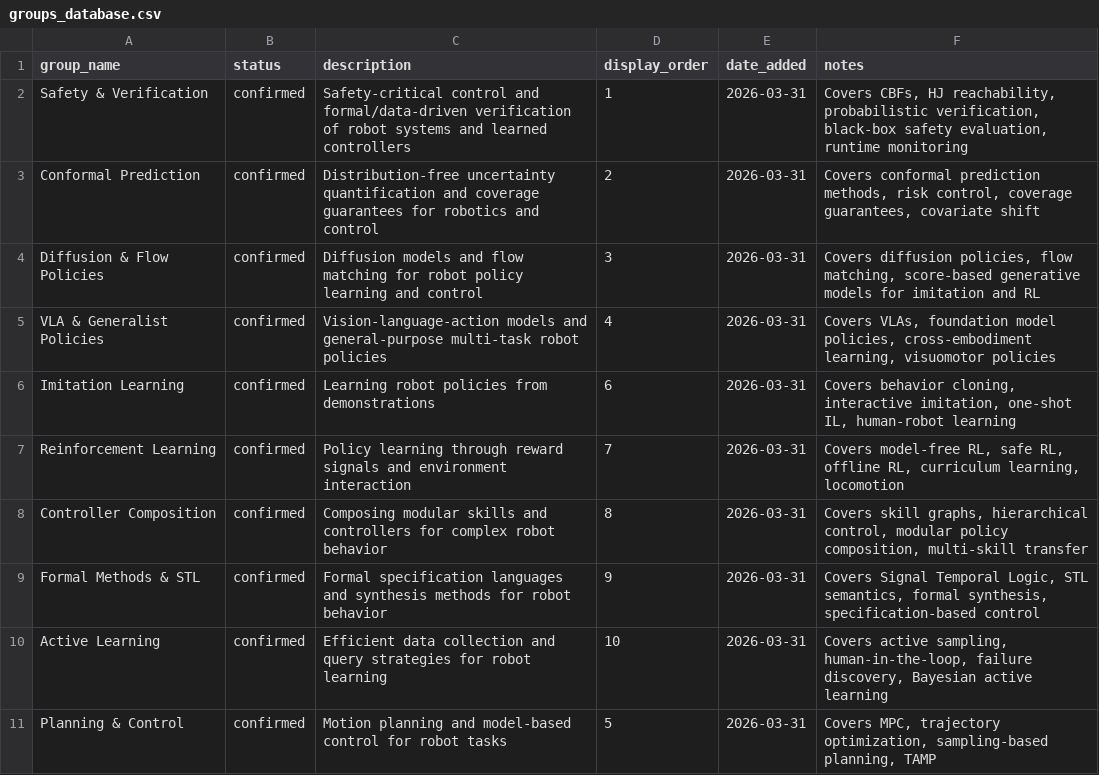
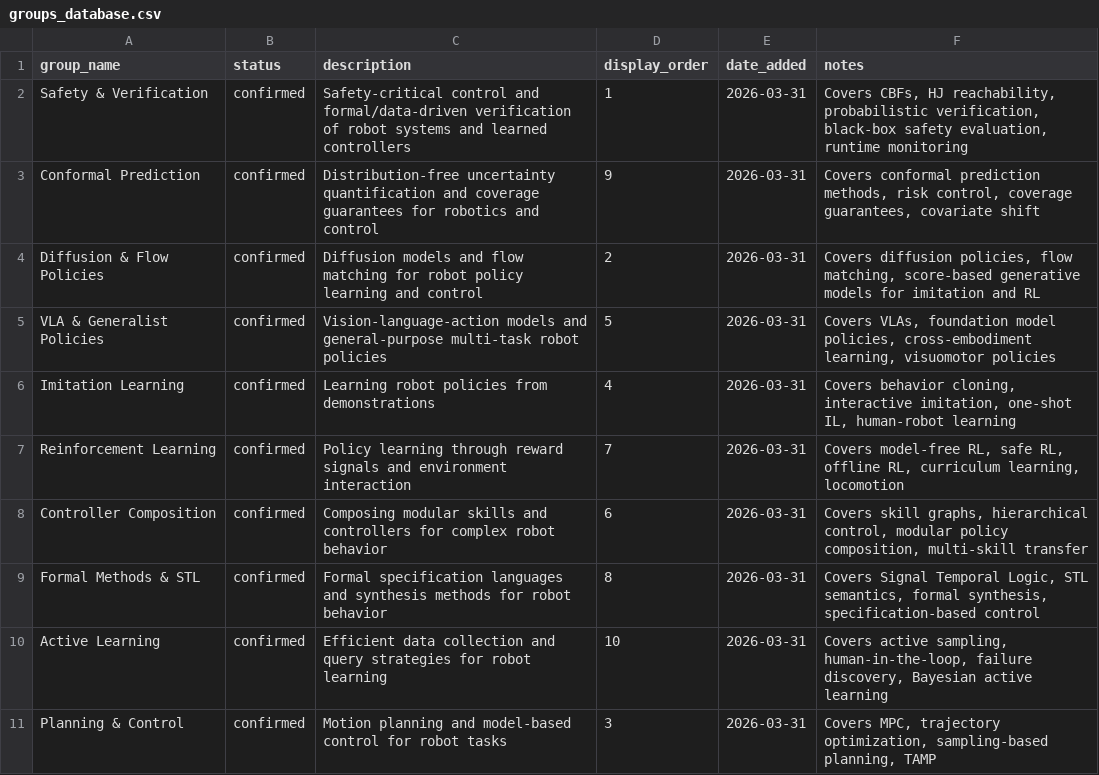
Before and after one commit to sumanth-tangirala/ScholarDashboard, a CSV file: groups_database.csv, drawn as a sheet.

Commit message:
Update groups_database.csv from dashboard

```diff
--- a/groups_database.csv
+++ b/groups_database.csv
@@ -2,10 +2,10 @@ group_name|status|description|display_order|date_added|notes
 Safety & Verification|confirmed|Safety-critical control and formal/data-driven verification of robot systems and learned controllers|1|2026-03-31|Covers CBFs, HJ reachability, probabilistic verification, black-box safety evaluation, runtime monitoring
-Conformal Prediction|confirmed|Distribution-free uncertainty quantification and coverage guarantees for robotics and control|2|2026-03-31|Covers conformal prediction methods, risk control, coverage guarantees, covariate shift
-Diffusion & Flow Policies|confirmed|Diffusion models and flow matching for robot policy learning and control|3|2026-03-31|Covers diffusion policies, flow matching, score-based generative models for imitation and RL
-VLA & Generalist Policies|confirmed|Vision-language-action models and general-purpose multi-task robot policies|4|2026-03-31|Covers VLAs, foundation model policies, cross-embodiment learning, visuomotor policies
-Imitation Learning|confirmed|Learning robot policies from demonstrations|6|2026-03-31|Covers behavior cloning, interactive imitation, one-shot IL, human-robot learning
+Conformal Prediction|confirmed|Distribution-free uncertainty quantification and coverage guarantees for robotics and control|9|2026-03-31|Covers conformal prediction methods, risk control, coverage guarantees, covariate shift
+Diffusion & Flow Policies|confirmed|Diffusion models and flow matching for robot policy learning and control|2|2026-03-31|Covers diffusion policies, flow matching, score-based generative models for imitation and RL
+VLA & Generalist Policies|confirmed|Vision-language-action models and general-purpose multi-task robot policies|5|2026-03-31|Covers VLAs, foundation model policies, cross-embodiment learning, visuomotor policies
+Imitation Learning|confirmed|Learning robot policies from demonstrations|4|2026-03-31|Covers behavior cloning, interactive imitation, one-shot IL, human-robot learning
 Reinforcement Learning|confirmed|Policy learning through reward signals and environment interaction|7|2026-03-31|Covers model-free RL, safe RL, offline RL, curriculum learning, locomotion
-Controller Composition|confirmed|Composing modular skills and controllers for complex robot behavior|8|2026-03-31|Covers skill graphs, hierarchical control, modular policy composition, multi-skill transfer
-Formal Methods & STL|confirmed|Formal specification languages and synthesis methods for robot behavior|9|2026-03-31|Covers Signal Temporal Logic, STL semantics, formal synthesis, specification-based control
+Controller Composition|confirmed|Composing modular skills and controllers for complex robot behavior|6|2026-03-31|Covers skill graphs, hierarchical control, modular policy composition, multi-skill transfer
+Formal Methods & STL|confirmed|Formal specification languages and synthesis methods for robot behavior|8|2026-03-31|Covers Signal Temporal Logic, STL semantics, formal synthesis, specification-based control
 Active Learning|confirmed|Efficient data collection and query strategies for robot learning|10|2026-03-31|Covers active sampling, human-in-the-loop, failure discovery, Bayesian active learning
-Planning & Control|confirmed|Motion planning and model-based control for robot tasks|5|2026-03-31|Covers MPC, trajectory optimization, sampling-based planning, TAMP
+Planning & Control|confirmed|Motion planning and model-based control for robot tasks|3|2026-03-31|Covers MPC, trajectory optimization, sampling-based planning, TAMP
```
